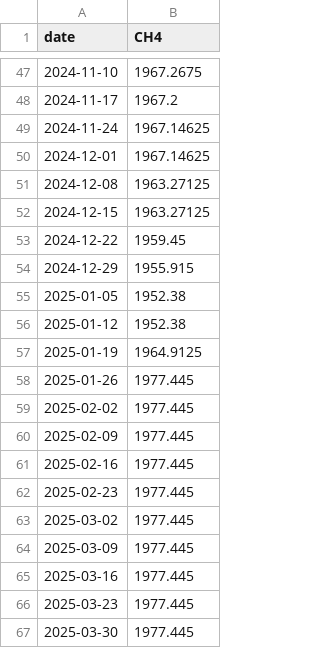
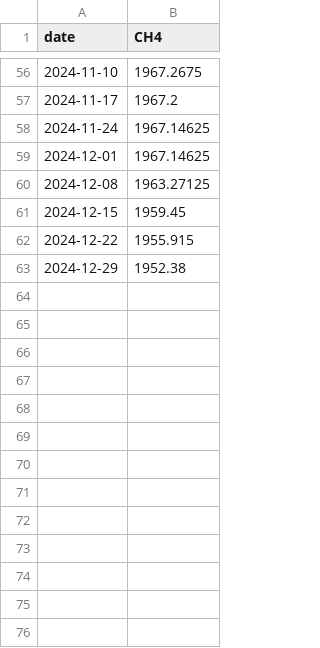
Before and after one commit to apl888/greenhouse-gas-forecasting, a CSV file: data/processed/ch4_test_preprocessed.csv, drawn as a sheet; only a part is shown, gaps mark what is left out; the diff covers the shown part only.

```diff
--- a/data/processed/ch4_test_preprocessed.csv
+++ b/data/processed/ch4_test_preprocessed.csv
@@ -51,17 +60,4 @@ date,CH4
 2024-12-08,1963.27125
-2024-12-15,1963.27125
-2024-12-22,1959.45
-2024-12-29,1955.915
-2025-01-05,1952.38
-2025-01-12,1952.38
-2025-01-19,1964.9125
-2025-01-26,1977.445
-2025-02-02,1977.445
-2025-02-09,1977.445
-2025-02-16,1977.445
-2025-02-23,1977.445
-2025-03-02,1977.445
-2025-03-09,1977.445
-2025-03-16,1977.445
-2025-03-23,1977.445
-2025-03-30,1977.445
+2024-12-15,1959.45
+2024-12-22,1955.915
+2024-12-29,1952.38
```
Also changed, not shown: 9 added rows and 3 edited cells elsewhere in this file, data/processed/ch4_preprocessed.csv, data/processed/ch4_train_preprocessed.csv, 2 other files.
